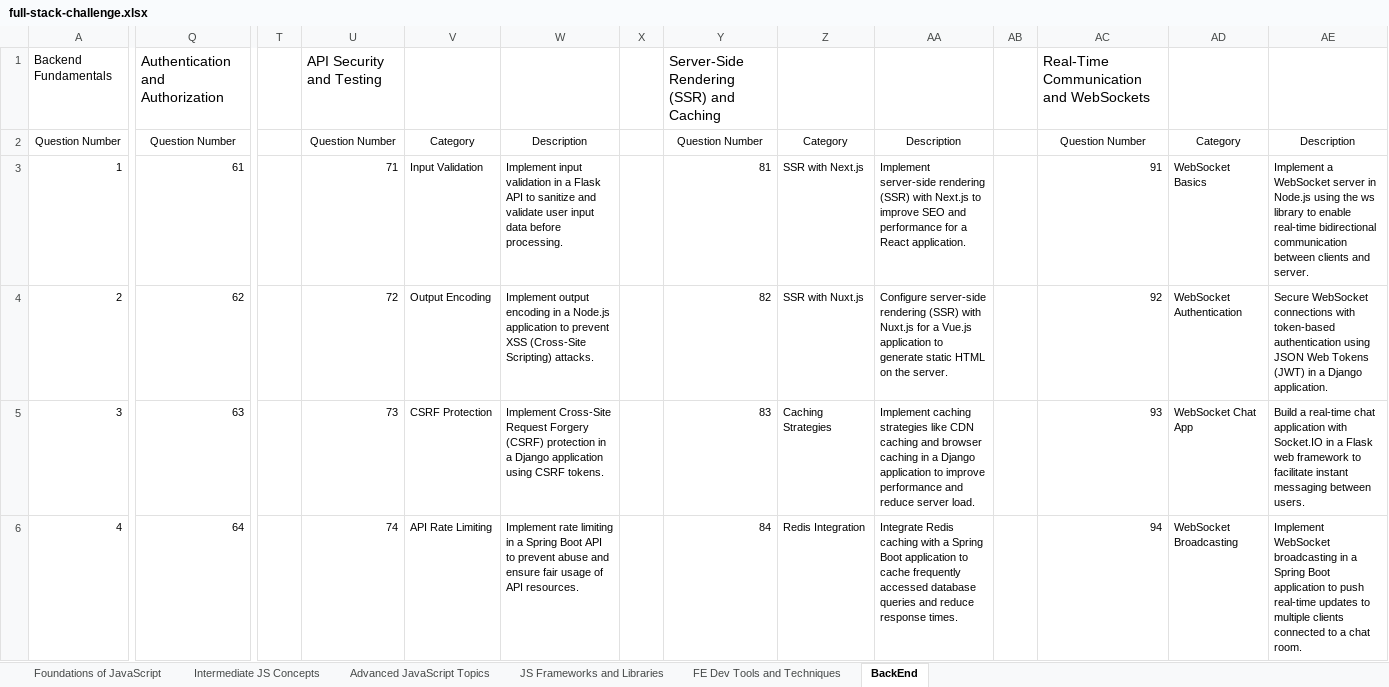
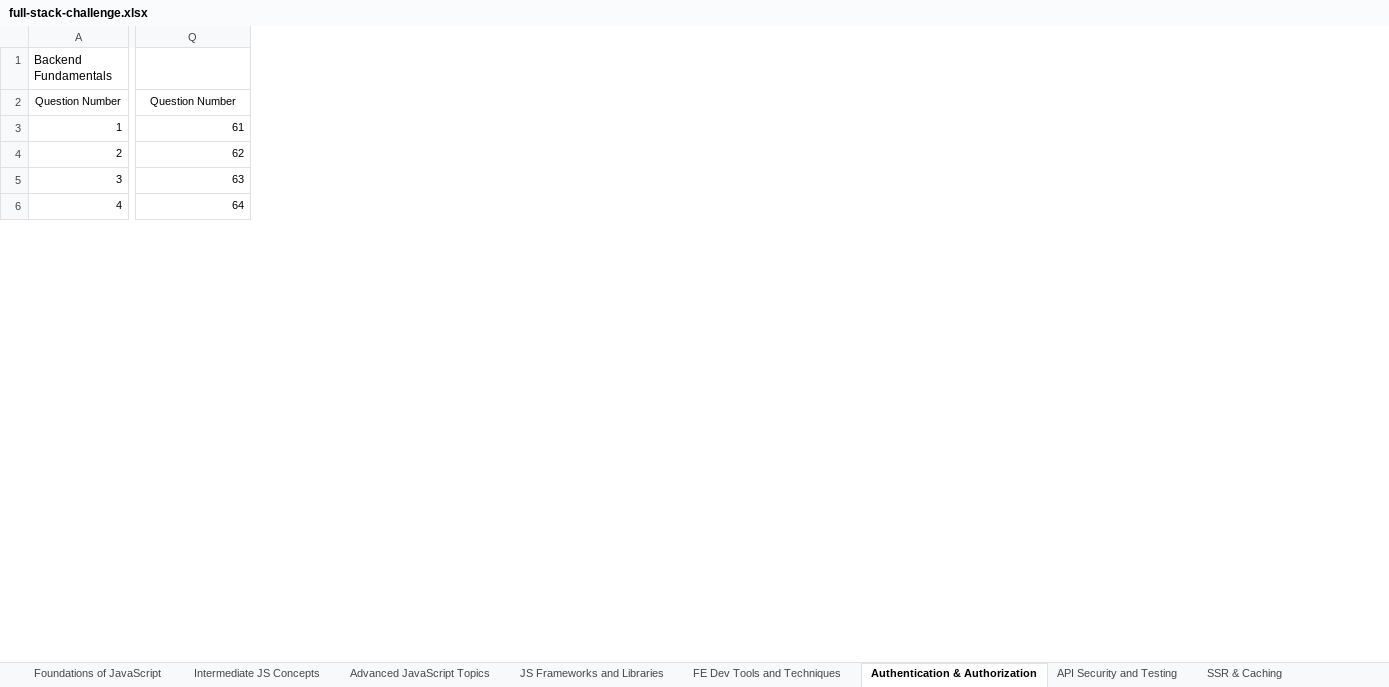
Before and after one commit to scientistigwe/FrontEnd-Projects, an Excel workbook: full-stack-challenge.xlsx, sheet Authentication & Authorization, drawn as a sheet; only a part is shown, gaps mark what is left out; values as stored, in another font and other column widths than the file's, no borders; the diff names each change by its address in the sheet, - before the commit and + after, or states it on an @@ line.

```diff
--- a/full-stack-challenge.xlsx (sheet Authentication & Authorization)
+++ b/full-stack-challenge.xlsx (sheet Authentication & Authorization)
-sheet tab: BackEnd
+sheet tab: Authentication & Authorization
+sheet tab: API Security and Testing
+sheet tab: SSR & Caching
-column T, empty
-column U, rows 1-6: API Security and Testing | Question Number | 71 | 72 | 73 | 74
-column V, rows 2-6: Category | Input Validation | Output Encoding | CSRF Protection | API Rate Limiting
-column W, rows 2-6: Description | Implement input validation in a Flask API to sanitize and validate user input data before processing. | Implement output encoding in a Node.js application to prevent XSS (Cross-Site Scripting) attacks. | Implement Cross-Site Request Forgery (CSRF) protection in a Django application using CSRF tokens. | Implement rate limiting in a Spring Boot API to prevent abuse and ensure fair usage of API resources.
-column X, empty
-column Y, rows 1-6: Server-Side Rendering (SSR) and Caching | Question Number | 81 | 82 | 83 | 84
-column Z, rows 2-6: Category | SSR with Next.js | SSR with Nuxt.js | Caching Strategies | Redis Integration
-column AA, rows 2-6: Description | Implement server-side rendering (SSR) with Next.js to improve SEO and performance for a React application. | Configure server-side rendering (SSR) with Nuxt.js for a Vue.js application to generate static HTML on the server. | Implement caching strategies like CDN caching and browser caching in a Django application to improve performance and reduce server load. | Integrate Redis caching with a Spring Boot application to cache frequently accessed database queries and reduce response times.
-column AB, empty
-column AC, rows 1-6: Real-Time Communication and WebSockets | Question Number | 91 | 92 | 93 | 94
-column AD, rows 2-6: Category | WebSocket Basics | WebSocket Authentication | WebSocket Chat App | WebSocket Broadcasting
-column AE, rows 2-6: Description | Implement a WebSocket server in Node.js using the ws library to enable real-time bidirectional communication between clients and server. | Secure WebSocket connections with token-based authentication using JSON Web Tokens (JWT) in a Django application. | Build a real-time chat application with Socket.IO in a Flask web framework to facilitate instant messaging between users. | Implement WebSocket broadcasting in a Spring Boot application to push real-time updates to multiple clients connected to a chat room.
-Q1: Authentication and Authorization
+Q1: (empty)
```
Also changed, not shown: sheet FE Dev Tools and Techniques, sheet JS Frameworks and Libraries, sheet Foundations of JavaScript, other sheet tabs, 19 other files.
